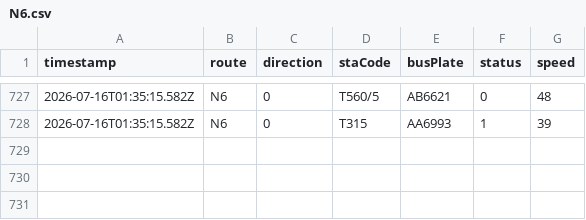
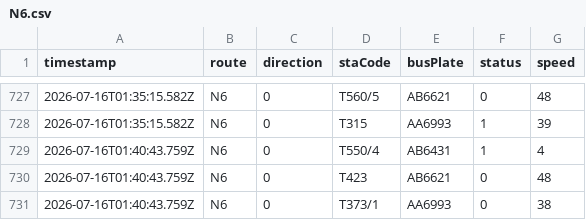
Before and after one commit to ChiHin-Lio/macau-gtfs-data, a CSV file: raw_logs/N6.csv, drawn as a sheet; only a part is shown, gaps mark what is left out; the diff names each change by its address in the sheet, - before the commit and + after, or states it on an @@ line.

Commit message:
scraper: update N6.csv via Cloudflare Worker

```diff
--- a/raw_logs/N6.csv
+++ b/raw_logs/N6.csv
+row 729: 2026-07-16T01:40:43.759Z | N6 | 0 | T550/4 | AB6431 | 1 | 4
+row 730: 2026-07-16T01:40:43.759Z | N6 | 0 | T423 | AB6621 | 0 | 48
+row 731: 2026-07-16T01:40:43.759Z | N6 | 0 | T373/1 | AA6993 | 0 | 38
```
